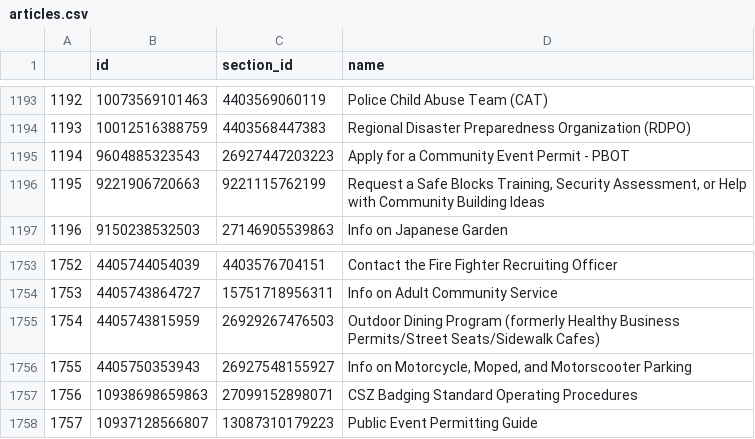
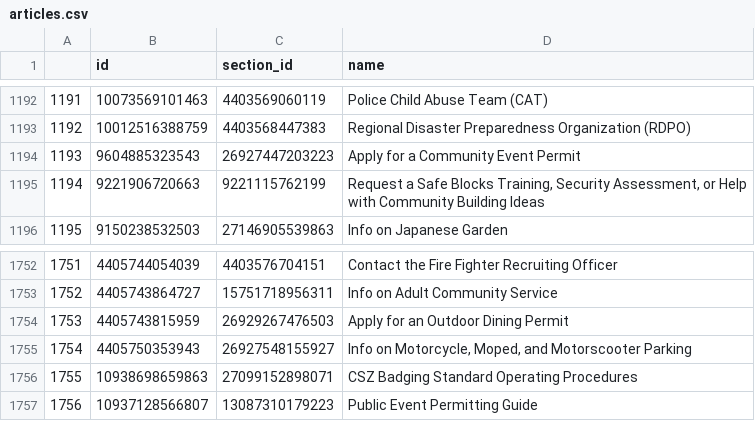
Before and after one commit to eGovPDX/zendesk-data-analysis, a CSV file: data/articles.csv, drawn as a sheet; only a part is shown, gaps mark what is left out; addresses are those after the commit; the diff covers the shown part only; the diff names each change by its address in the sheet, - before the commit and + after, or states it on an @@ line.

```diff
--- a/data/articles.csv
+++ b/data/articles.csv
@@ column A renumbered from row 3 down @@
-D1194 (name): Apply for a Community Event Permit - PBOT
+D1194 (name): Apply for a Community Event Permit
-D1754 (name): Outdoor Dining Program (formerly Healthy Business Permits/Street Seats/Sidewalk Cafes)
+D1754 (name): Apply for an Outdoor Dining Permit
```
Also changed, not shown: 1 added row, 4 removed rows and 1 edited cell elsewhere in this file.
